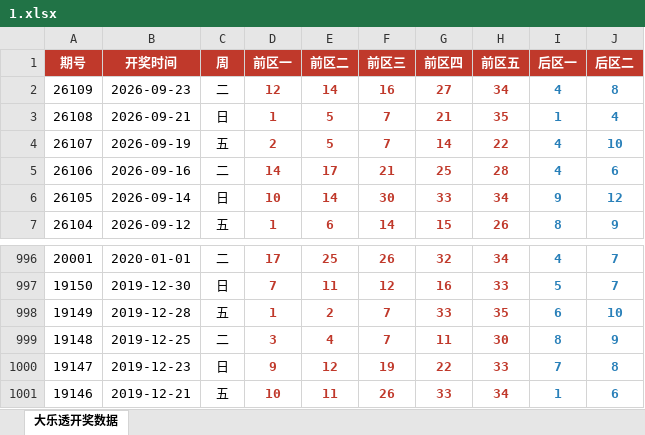
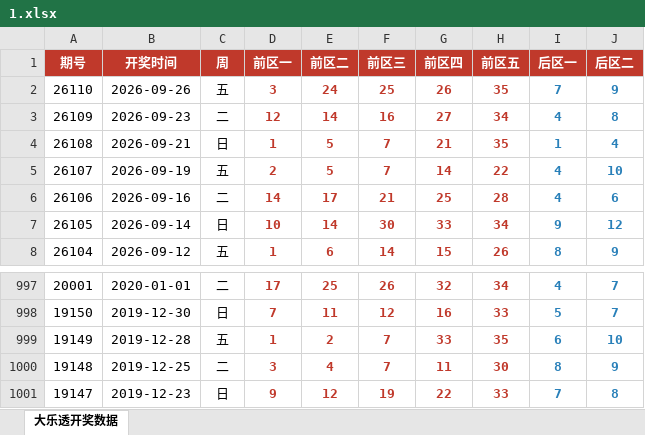
Before and after one commit to zk-21/xz, an Excel workbook: 1.xlsx, sheet 大乐透开奖数据, drawn as a sheet; only a part is shown, gaps mark what is left out; values as stored, in another font and other column widths than the file's, no borders; removed rows and columns are numbered as before the commit, all else as after; the diff names each change by its address in the sheet, - before the commit and + after, or states it on an @@ line.

```diff
--- a/1.xlsx (sheet 大乐透开奖数据)
+++ b/1.xlsx (sheet 大乐透开奖数据)
+row 2: 26110 | 2026-09-26 | 五 | 3 | 24 | 25 | 26 | 35 | 7 | 9
-row 1001: 19146 | 2019-12-21 | 五 | 10 | 11 | 26 | 33 | 34 | 1 | 6
```
Also changed, not shown: 1 other file.
